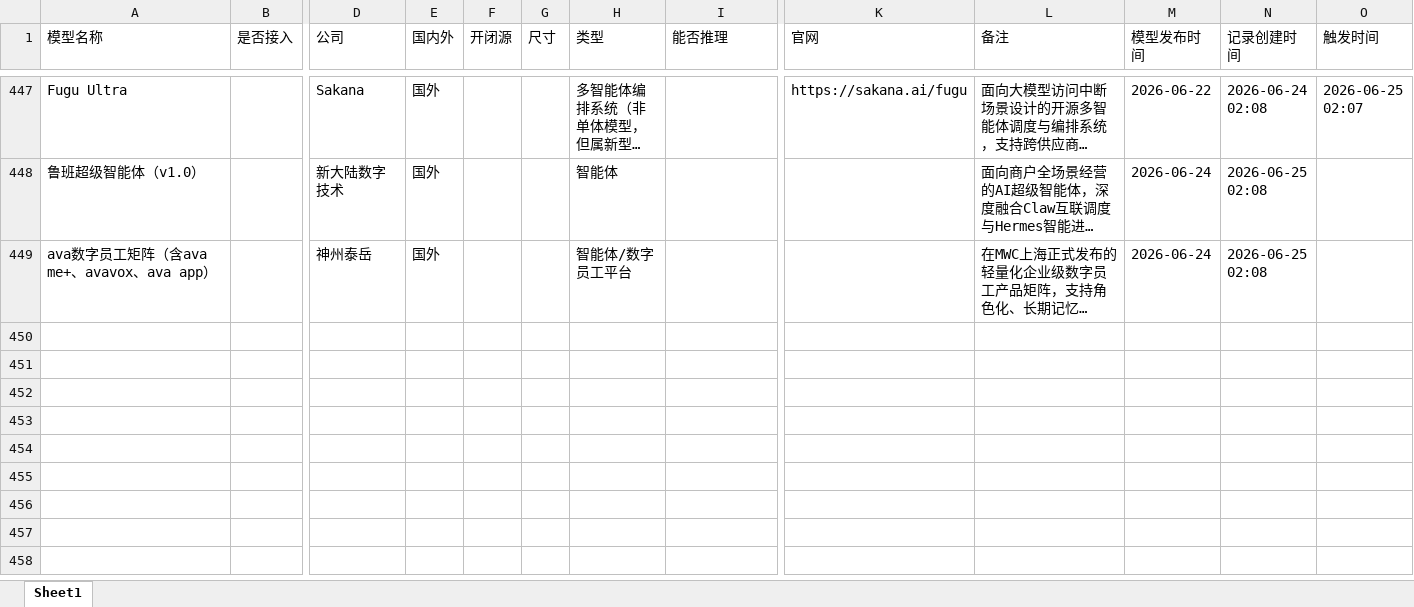
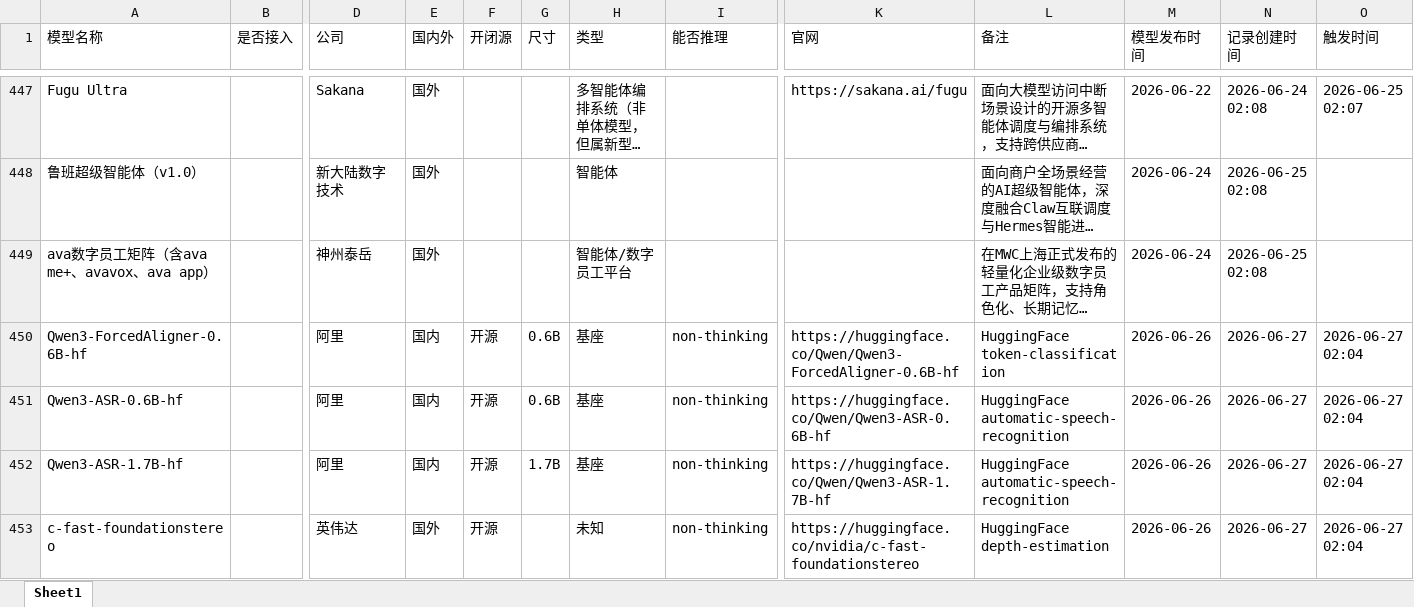
Before and after one commit to yqiu07/ai-models-tracker-site, an Excel workbook: Model_Navigate/data/Object-Models.xlsx, sheet Sheet1, drawn as a sheet; only a part is shown, gaps mark what is left out; long unchanged cells end in …; values as stored, in another font and other column widths than the file's, no borders; rows hold the shown columns only; the diff names each change by its address in the sheet, - before the commit and + after, or states it on an @@ line.

```diff
--- a/Model_Navigate/data/Object-Models.xlsx (sheet Sheet1)
+++ b/Model_Navigate/data/Object-Models.xlsx (sheet Sheet1)
+row 450: Qwen3-ForcedAligner-0.6B-hf |  | 阿里 | 国内 | 开源 | 0.6B | 基座 | non-thinking | https://huggingface.co/Qwen/Qwen3-ForcedAligner-0.6B-hf | HuggingFace token-classification | 2026-06-26 | 2026-06-27 | 2026-06-27 02:04
+row 451: Qwen3-ASR-0.6B-hf |  | 阿里 | 国内 | 开源 | 0.6B | 基座 | non-thinking | https://huggingface.co/Qwen/Qwen3-ASR-0.6B-hf | HuggingFace automatic-speech-recognition | 2026-06-26 | 2026-06-27 | 2026-06-27 02:04
+row 452: Qwen3-ASR-1.7B-hf |  | 阿里 | 国内 | 开源 | 1.7B | 基座 | non-thinking | https://huggingface.co/Qwen/Qwen3-ASR-1.7B-hf | HuggingFace automatic-speech-recognition | 2026-06-26 | 2026-06-27 | 2026-06-27 02:04
+row 453: c-fast-foundationstereo |  | 英伟达 | 国外 | 开源 |  | 未知 | non-thinking | https://huggingface.co/nvidia/c-fast-foundationstereo | HuggingFace depth-estimation | 2026-06-26 | 2026-06-27 | 2026-06-27 02:04
```
Also changed, not shown: Model_Navigate/data/Object-Models-Updated.xlsx, 15 other files.
